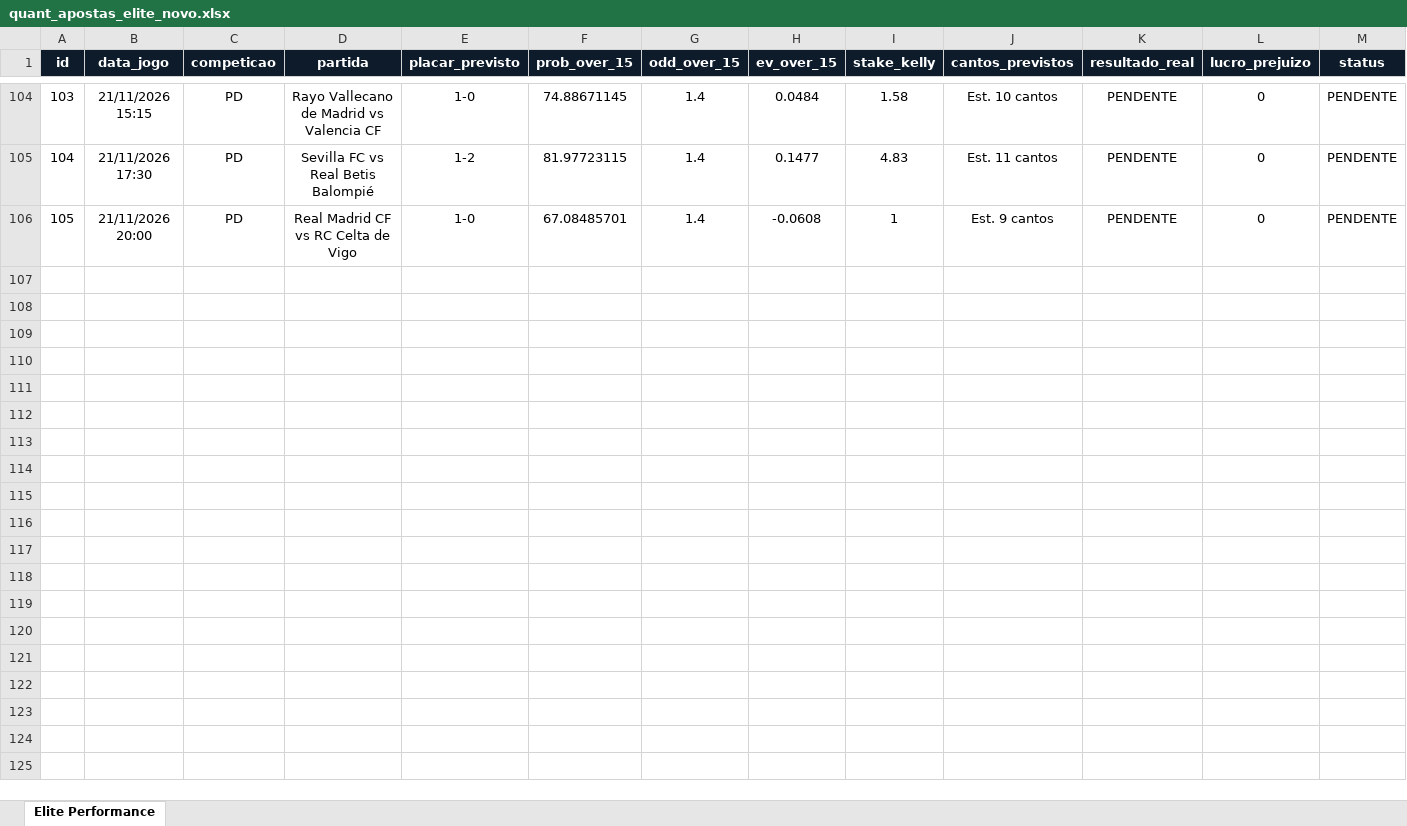
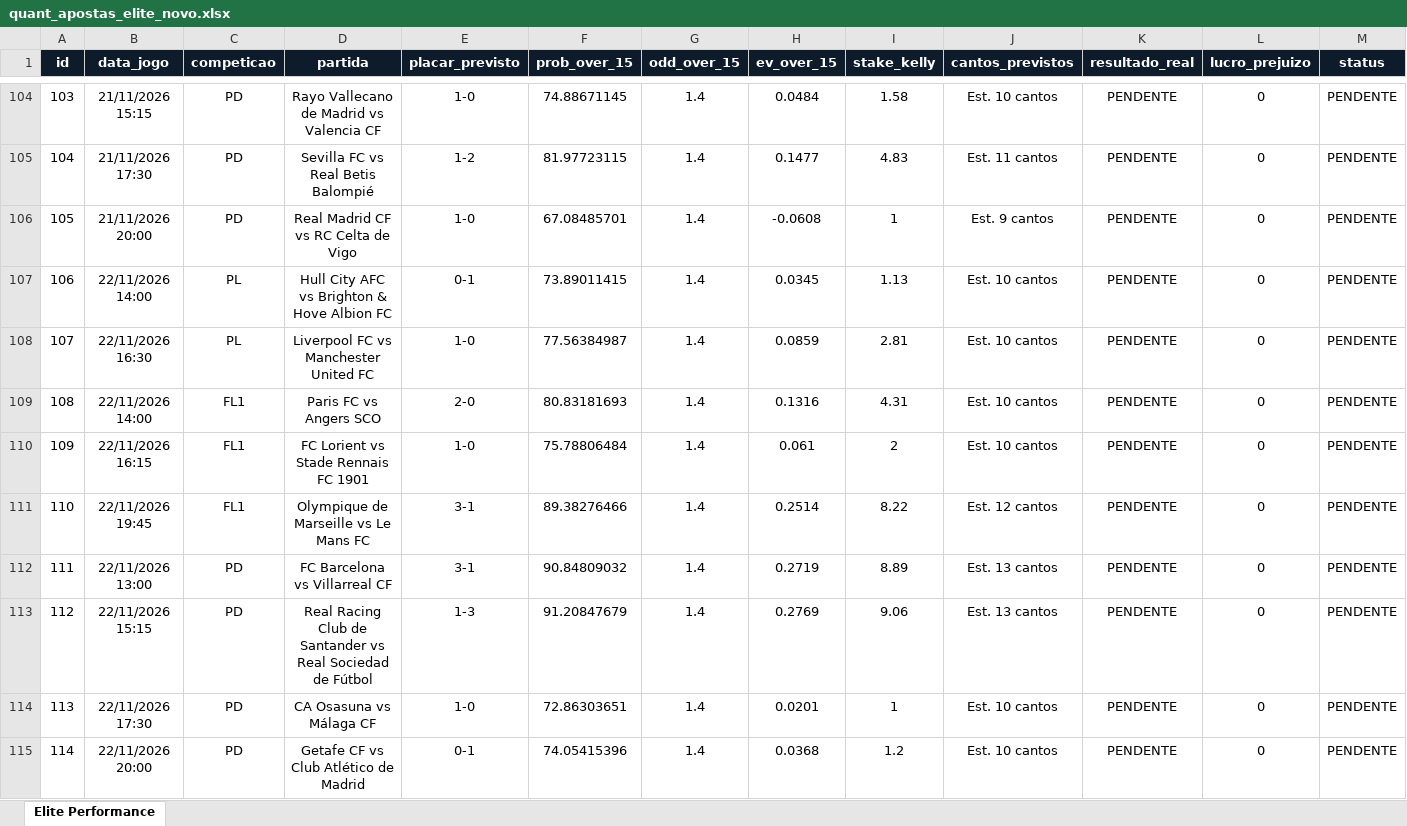
Before and after one commit to goncaloferreiragf019-lgtm/quant-football, an Excel workbook: quant_apostas_elite_novo.xlsx, sheet Elite Performance, drawn as a sheet; only a part is shown, gaps mark what is left out; values as stored, in another font and other column widths than the file's, no borders; the diff names each change by its address in the sheet, - before the commit and + after, or states it on an @@ line.

Commit message:
Auto-update: excel e base de dados quant

```diff
--- a/quant_apostas_elite_novo.xlsx (sheet Elite Performance)
+++ b/quant_apostas_elite_novo.xlsx (sheet Elite Performance)
+row 107: 106 | 22/11/2026 14:00 | PL | Hull City AFC vs Brighton & Hove Albion FC | 0-1 | 73.89011415 | 1.4 | 0.0345 | 1.13 | Est. 10 cantos | PENDENTE | 0 | PENDENTE
+row 108: 107 | 22/11/2026 16:30 | PL | Liverpool FC vs Manchester United FC | 1-0 | 77.56384987 | 1.4 | 0.0859 | 2.81 | Est. 10 cantos | PENDENTE | 0 | PENDENTE
+row 109: 108 | 22/11/2026 14:00 | FL1 | Paris FC vs Angers SCO | 2-0 | 80.83181693 | 1.4 | 0.1316 | 4.31 | Est. 10 cantos | PENDENTE | 0 | PENDENTE
+row 110: 109 | 22/11/2026 16:15 | FL1 | FC Lorient vs Stade Rennais FC 1901 | 1-0 | 75.78806484 | 1.4 | 0.061 | 2 | Est. 10 cantos | PENDENTE | 0 | PENDENTE
+row 111: 110 | 22/11/2026 19:45 | FL1 | Olympique de Marseille vs Le Mans FC | 3-1 | 89.38276466 | 1.4 | 0.2514 | 8.22 | Est. 12 cantos | PENDENTE | 0 | PENDENTE
+row 112: 111 | 22/11/2026 13:00 | PD | FC Barcelona vs Villarreal CF | 3-1 | 90.84809032 | 1.4 | 0.2719 | 8.89 | Est. 13 cantos | PENDENTE | 0 | PENDENTE
+row 113: 112 | 22/11/2026 15:15 | PD | Real Racing Club de Santander vs Real Sociedad de Fútbol | 1-3 | 91.20847679 | 1.4 | 0.2769 | 9.06 | Est. 13 cantos | PENDENTE | 0 | PENDENTE
+row 114: 113 | 22/11/2026 17:30 | PD | CA Osasuna vs Málaga CF | 1-0 | 72.86303651 | 1.4 | 0.0201 | 1 | Est. 10 cantos | PENDENTE | 0 | PENDENTE
+row 115: 114 | 22/11/2026 20:00 | PD | Getafe CF vs Club Atlético de Madrid | 0-1 | 74.05415396 | 1.4 | 0.0368 | 1.2 | Est. 10 cantos | PENDENTE | 0 | PENDENTE
```
Also changed, not shown: 1 other file.
